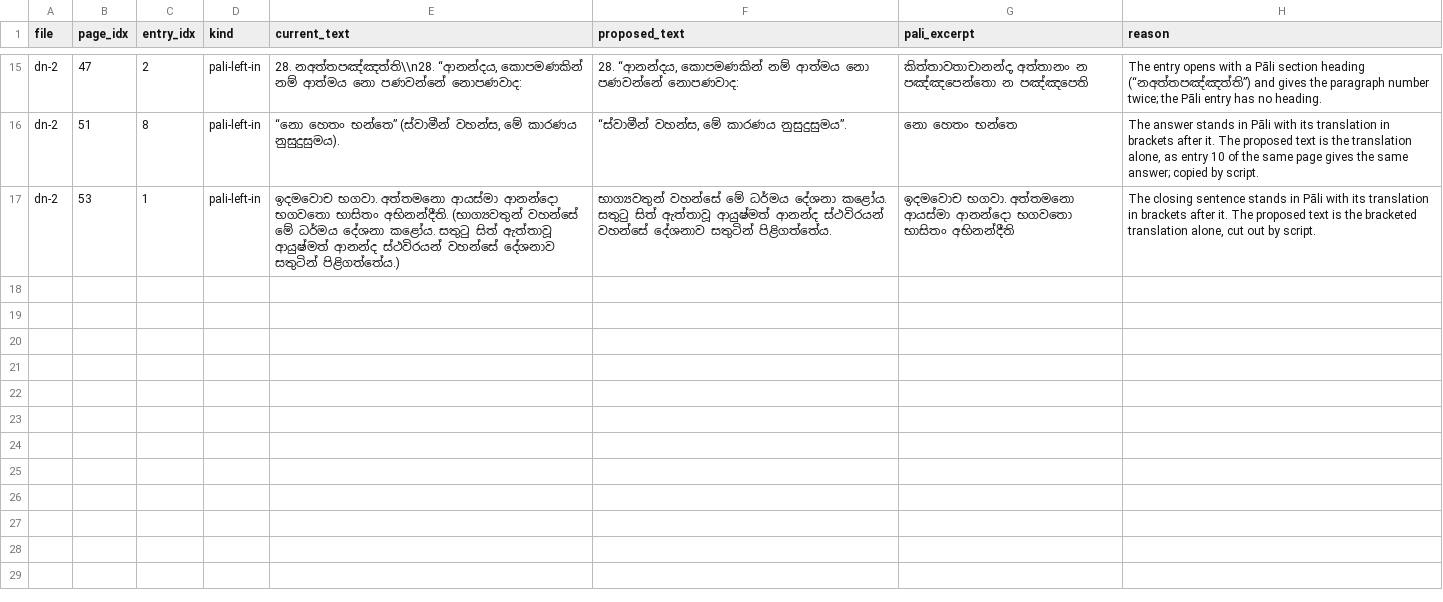
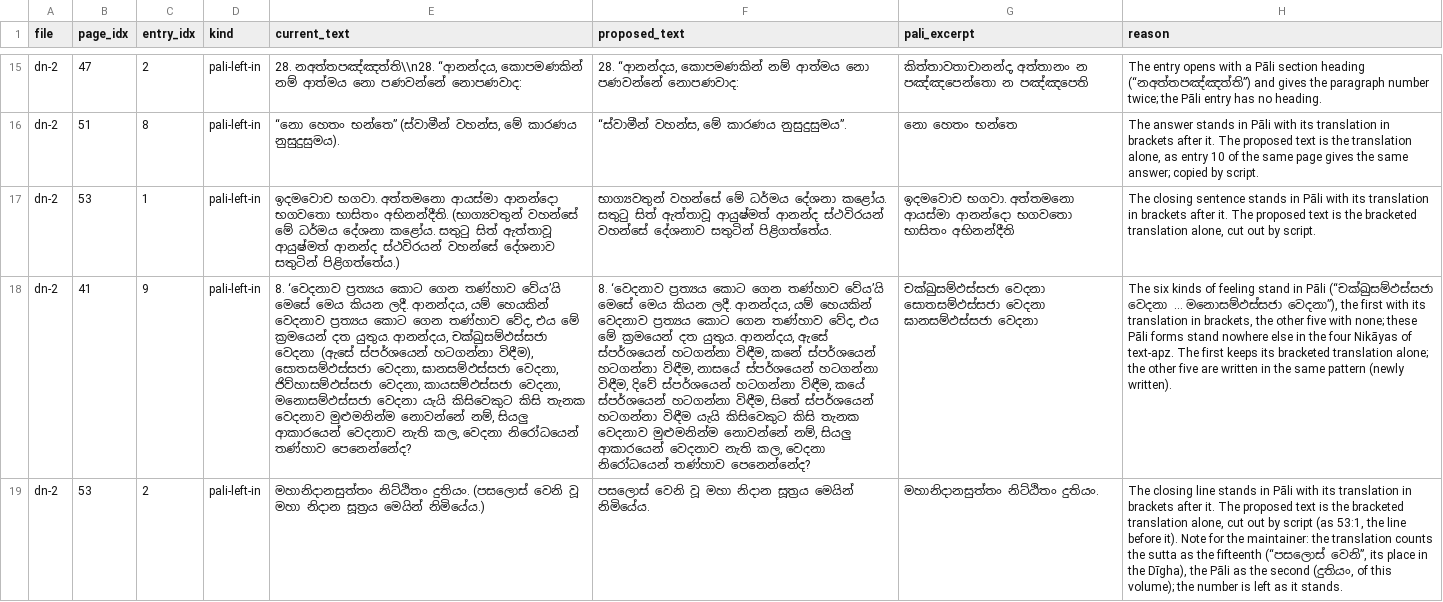
Before and after one commit to etomelk/tipitaka-apz-check, a TSV file: batches/dn-2_e4db85e.tsv, drawn as a sheet; only a part is shown, gaps mark what is left out; the diff names each change by its address in the sheet, - before the commit and + after, or states it on an @@ line.

```diff
--- a/batches/dn-2_e4db85e.tsv
+++ b/batches/dn-2_e4db85e.tsv
+row 18: dn-2 | 41 | 9 | pali-left-in | 8. ‘වෙදනාව ප්‍රත්‍යය කොට ගෙන තණ්හාව වේය’යි මෙසේ මෙය කියන ලදී. ආනන්දය, යම් හෙයකින් වෙදනාව ප්‍රත්‍යය කොට ගෙන තණ්හාව වේද, එය මේ ක්‍රමයෙන් දත යුතුය. ආනන්දය, චක්ඛුසම්ඵස්සජා වෙදනා (ඇසේ ස්පර්ශයෙන් හටගන්නා විඳීම), සොතසම්ඵස්සජා වෙදනා, ඝානසම්ඵස්සජා වෙදනා, ජිව්හාසම්ඵස්සජා වෙදනා, කායසම්ඵස්සජා වෙදනා, මනොසම්ඵස්සජා වෙදනා යැයි කිසිවෙකුට කිසි තැනක වෙදනාව මුළුමනින්ම නොවන්නේ නම්, සියලු ආකාරයෙන් වෙදනාව නැති කල, වෙදනා නිරෝධයෙන් තණ්හාව පෙනෙන්නේද? | 8. ‘වෙදනාව ප්‍රත්‍යය කොට ගෙන තණ්හාව වේය’යි මෙසේ මෙය කියන ලදී. ආනන්දය, යම් හෙයකින් වෙදනාව ප්‍රත්‍යය කොට ගෙන තණ්හාව වේද, එය මේ ක්‍රමයෙන් දත යුතුය. ආනන්දය, ඇසේ ස්පර්ශයෙන් හටගන්නා විඳීම, කනේ ස්පර්ශයෙන් හටගන්නා විඳීම, නාසයේ ස්පර්ශයෙන් හටගන්නා විඳීම, දිවේ ස්පර්ශයෙන් හටගන්නා විඳීම, කයේ ස්පර්ශයෙන් හටගන්නා විඳීම, සිතේ ස්පර්ශයෙන් හටගන්නා විඳීම යැයි කිසිවෙකුට කිසි තැනක වෙදනාව මුළුමනින්ම නොවන්නේ නම්, සියලු ආකාරයෙන් වෙදනාව නැති කල, වෙදනා නිරෝධයෙන් තණ්හාව පෙනෙන්නේද? | චක්ඛුසම්ඵස්සජා වෙදනා සොතසම්ඵස්සජා වෙදනා ඝානසම්ඵස්සජා වෙදනා | The six kinds of feeling stand in Pāli (“චක්ඛුසම්ඵස්සජා වෙදනා … මනොසම්ඵස්සජා වෙදනා”), the first with its translation in brackets, the other five with none; these Pāli forms stand nowhere else in the four Nikāyas of text-apz. The first keeps its bracketed translation alone; the other five are written in the same pattern (newly written).
+row 19: dn-2 | 53 | 2 | pali-left-in | මහානිදානසුත්තං නිට්ඨිතං දුතියං. (පසලොස් වෙනි වූ මහා නිදාන සූත්‍රය මෙයින් නිමියේය.) | පසලොස් වෙනි වූ මහා නිදාන සූත්‍රය මෙයින් නිමියේය. | මහානිදානසුත්තං නිට්ඨිතං දුතියං. | The closing line stands in Pāli with its translation in brackets after it. The proposed text is the bracketed translation alone, cut out by script (as 53:1, the line before it). Note for the maintainer: the translation counts the sutta as the fifteenth (“පසලොස් වෙනි”, its place in the Dīgha), the Pāli as the second (දුතියං, of this volume); the number is left as it stands.
```
Also changed, not shown: batches/dn-1-6_e4db85e.tsv, batches/dn-2-3_e4db85e.tsv, 18 other files.
